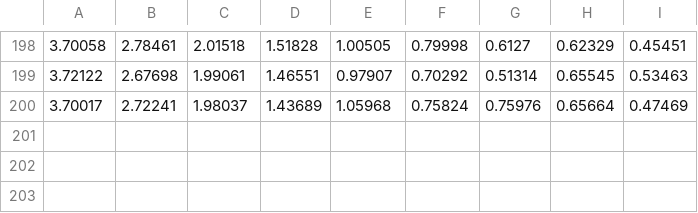
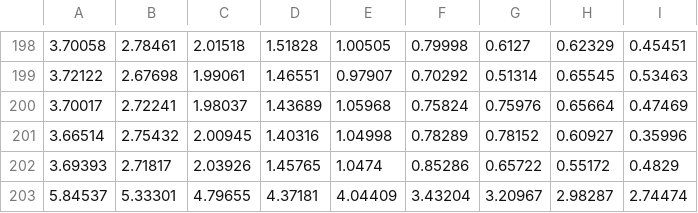
Before and after one commit to Sukhija-Aniket/mtp, a CSV file: customexamples/wifi80211bdExample/practical/mean-VI.csv, drawn as a sheet; only a part is shown, gaps mark what is left out; the diff names each change by its address in the sheet, - before the commit and + after, or states it on an @@ line.

```diff
--- a/customexamples/wifi80211bdExample/practical/mean-VI.csv
+++ b/customexamples/wifi80211bdExample/practical/mean-VI.csv
+row 201: 3.66514 | 2.75432 | 2.00945 | 1.40316 | 1.04998 | 0.78289 | 0.78152 | 0.60927 | 0.35996
+row 202: 3.69393 | 2.71817 | 2.03926 | 1.45765 | 1.0474 | 0.85286 | 0.65722 | 0.55172 | 0.4829
+row 203: 5.84537 | 5.33301 | 4.79655 | 4.37181 | 4.04409 | 3.43204 | 3.20967 | 2.98287 | 2.74474
```
Also changed, not shown: customexamples/wifi80211bdExample/practical/mean-VO.csv, customexamples/wifi80211bdExample/practical/rbl_fvd-VI.csv, 14 other files.
